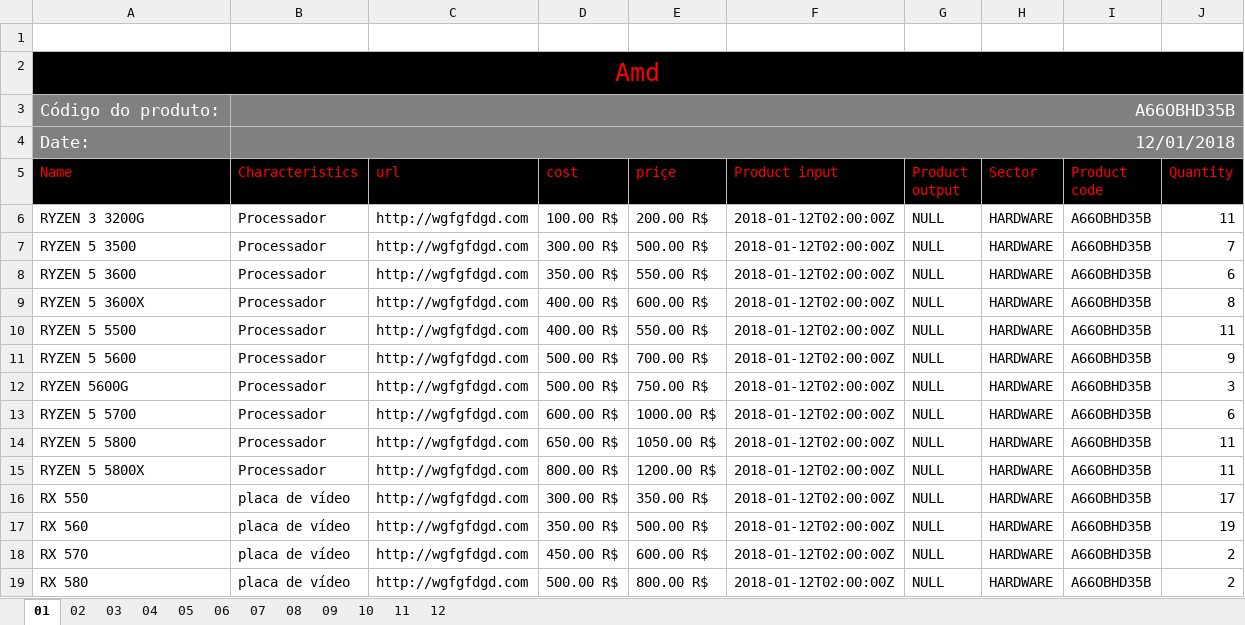
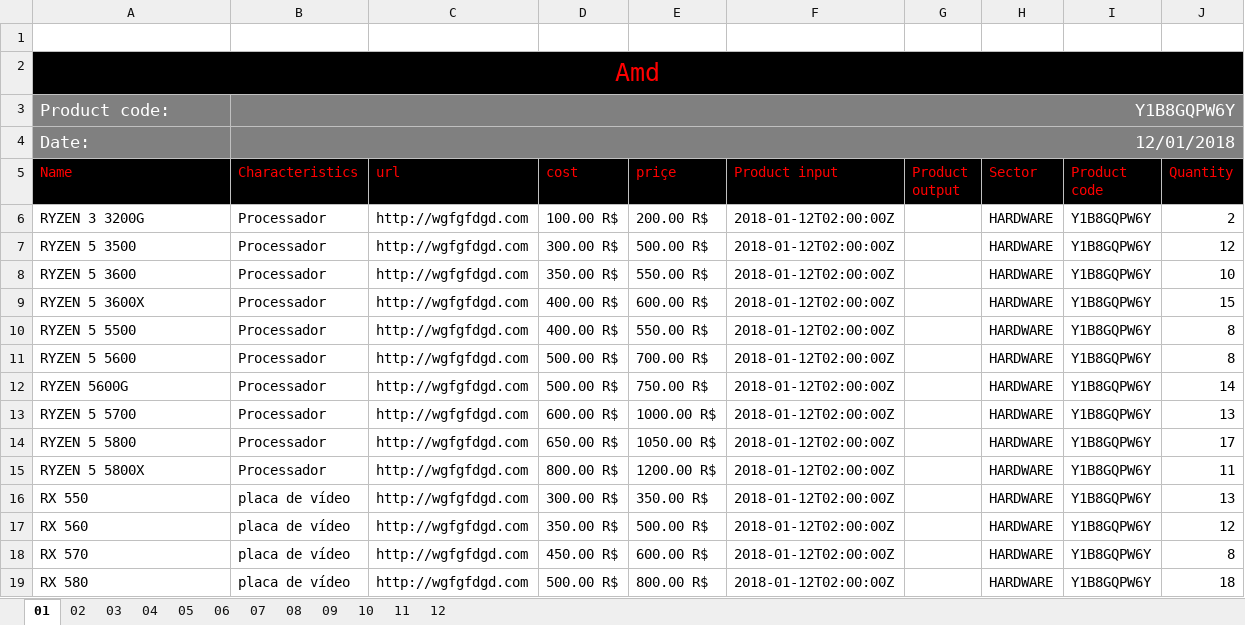
Before and after one commit to Henrique-Brendon/listProducts, an Excel workbook: amd.xlsx, sheet 01, drawn as a sheet; values as stored, in another font and other column widths than the file's, no borders; removed rows and columns are numbered as before the commit, all else as after; the diff names each change by its address in the sheet, - before the commit and + after, or states it on an @@ line.

```diff
--- a/amd.xlsx (sheet 01)
+++ b/amd.xlsx (sheet 01)
-row 3: Código do produto: | A66OBHD35B
+row 3: Product code: | Y1B8GQPW6Y
-G6:G19 (Product output): NULL
+G6:G19 (Product output): (empty)
-I6:I19 (Product code): A66OBHD35B
+I6:I19 (Product code): Y1B8GQPW6Y
-J6 (Quantity): 11
+J6 (Quantity): 2
-J7 (Quantity): 7
+J7 (Quantity): 12
-J8 (Quantity): 6
+J8 (Quantity): 10
-J9 (Quantity): 8
+J9 (Quantity): 15
-J10 (Quantity): 11
+J10 (Quantity): 8
-J11 (Quantity): 9
+J11 (Quantity): 8
-J12 (Quantity): 3
+J12 (Quantity): 14
-J13 (Quantity): 6
+J13 (Quantity): 13
-J14 (Quantity): 11
+J14 (Quantity): 17
-J16 (Quantity): 17
+J16 (Quantity): 13
-J17 (Quantity): 19
+J17 (Quantity): 12
-J18 (Quantity): 2
+J18 (Quantity): 8
-J19 (Quantity): 2
+J19 (Quantity): 18
```
Also changed, not shown: sheet 05, sheet 10, sheet 09, sheet 12, sheet 08, sheet 11, 5 more sheets, intel.xlsx, 10 other files.
